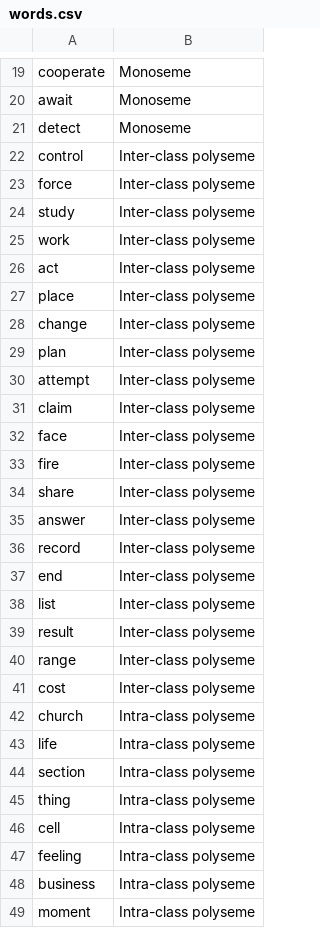
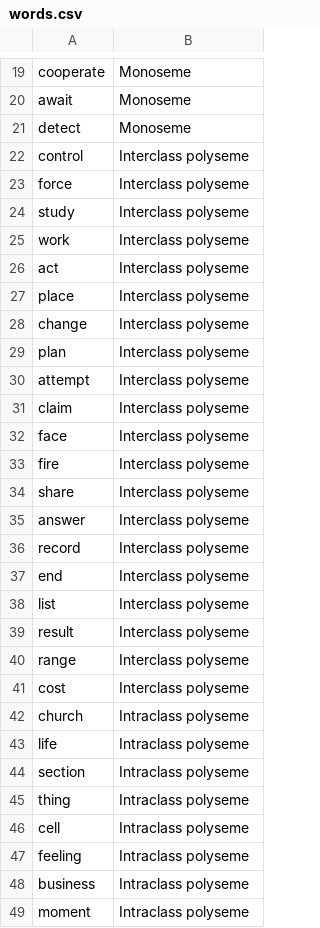
Before and after one commit to denisshehu/Polysemy, a CSV file: utils/words.csv, drawn as a sheet; only a part is shown, gaps mark what is left out; the diff covers the shown part only.

```diff
--- a/utils/words.csv
+++ b/utils/words.csv
@@ -21,29 +21,29 @@ await,Monoseme
 detect,Monoseme
-control,Inter-class polyseme
-force,Inter-class polyseme
-study,Inter-class polyseme
-work,Inter-class polyseme
-act,Inter-class polyseme
-place,Inter-class polyseme
-change,Inter-class polyseme
-plan,Inter-class polyseme
-attempt,Inter-class polyseme
-claim,Inter-class polyseme
-face,Inter-class polyseme
-fire,Inter-class polyseme
-share,Inter-class polyseme
-answer,Inter-class polyseme
-record,Inter-class polyseme
-end,Inter-class polyseme
-list,Inter-class polyseme
-result,Inter-class polyseme
-range,Inter-class polyseme
-cost,Inter-class polyseme
-church,Intra-class polyseme
-life,Intra-class polyseme
-section,Intra-class polyseme
-thing,Intra-class polyseme
-cell,Intra-class polyseme
-feeling,Intra-class polyseme
-business,Intra-class polyseme
-moment,Intra-class polyseme
+control,Interclass polyseme
+force,Interclass polyseme
+study,Interclass polyseme
+work,Interclass polyseme
+act,Interclass polyseme
+place,Interclass polyseme
+change,Interclass polyseme
+plan,Interclass polyseme
+attempt,Interclass polyseme
+claim,Interclass polyseme
+face,Interclass polyseme
+fire,Interclass polyseme
+share,Interclass polyseme
+answer,Interclass polyseme
+record,Interclass polyseme
+end,Interclass polyseme
+list,Interclass polyseme
+result,Interclass polyseme
+range,Interclass polyseme
+cost,Interclass polyseme
+church,Intraclass polyseme
+life,Intraclass polyseme
+section,Intraclass polyseme
+thing,Intraclass polyseme
+cell,Intraclass polyseme
+feeling,Intraclass polyseme
+business,Intraclass polyseme
+moment,Intraclass polyseme
```
Also changed, not shown: 12 edited cells elsewhere in this file, 16 other files.
